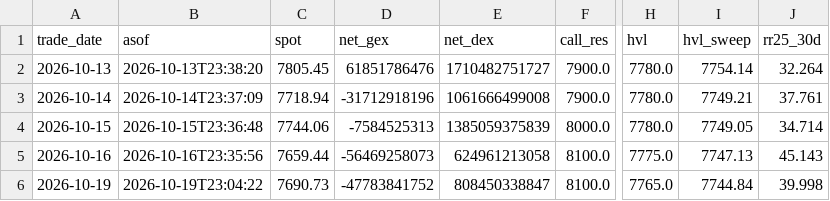
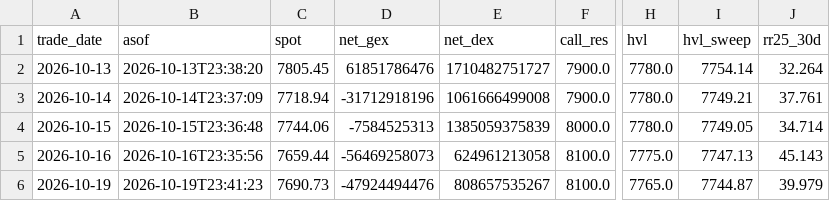
Before and after one commit to annaglowacka9797-wq/gex-data, a CSV file: data/history/SPX_daily.csv, drawn as a sheet; only a part is shown, gaps mark what is left out; the diff names each change by its address in the sheet, - before the commit and + after, or states it on an @@ line.

```diff
--- a/data/history/SPX_daily.csv
+++ b/data/history/SPX_daily.csv
-B6 (asof): 2026-10-19T23:04:22
+B6 (asof): 2026-10-19T23:41:23
-D6 (net_gex): -47783841752
+D6 (net_gex): -47924494476
-E6 (net_dex): 808450338847
+E6 (net_dex): 808657535267
-I6 (hvl_sweep): 7744.84
+I6 (hvl_sweep): 7744.87
-J6 (rr25_30d): 39.998
+J6 (rr25_30d): 39.979
```
Also changed, not shown: data/history/NDX_daily.csv, data/history/QQQ_daily.csv, 10 other files.
